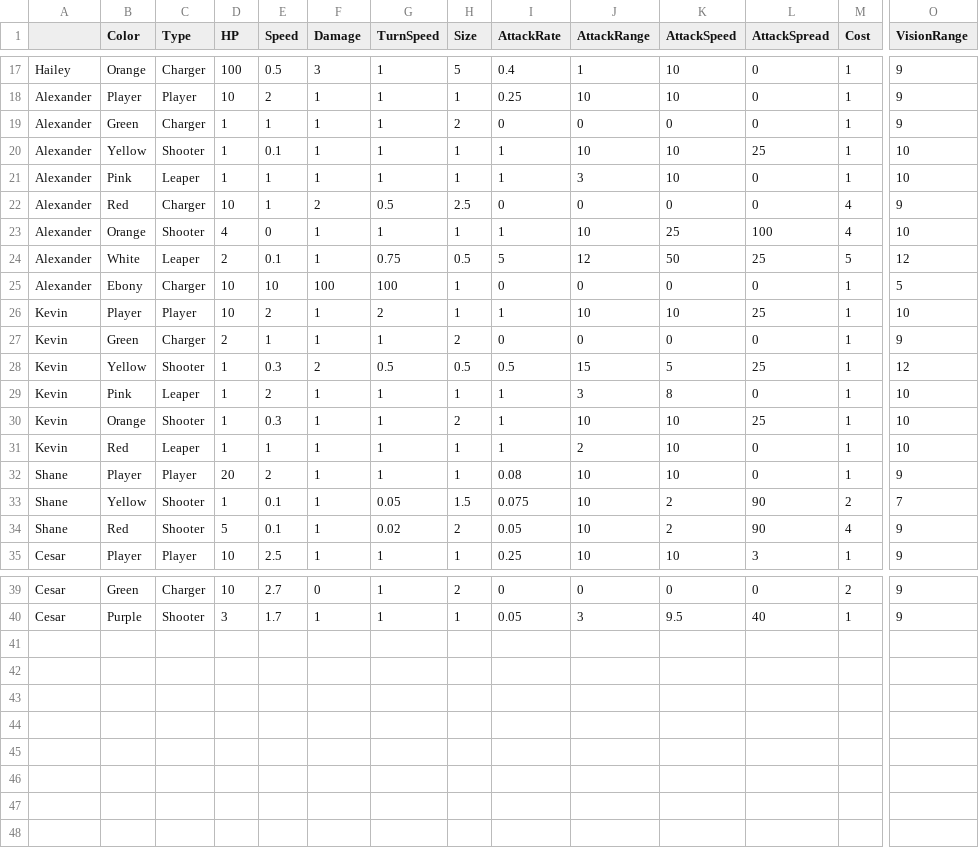
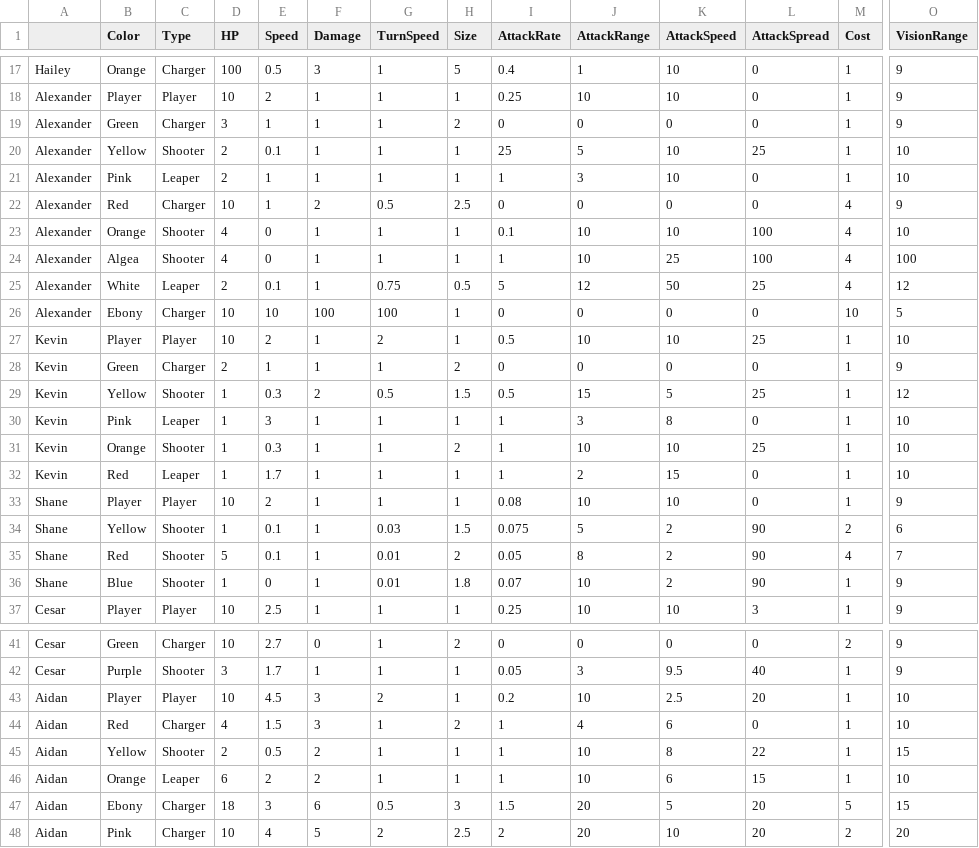
Before and after one commit to OtspIII/LIU-Level-Dev, a CSV file: Assets/Resources/Game Data - Monsters.csv, drawn as a sheet; only a part is shown, gaps mark what is left out; addresses are those after the commit; rows hold the shown columns only; the diff covers the shown part only; the diff names each change by its address in the sheet, - before the commit and + after, or states it on an @@ line.

Commit message:
First edit levels

```diff
--- a/Assets/Resources/Game Data - Monsters.csv
+++ b/Assets/Resources/Game Data - Monsters.csv
-D19 (HP): 1
+D19 (HP): 3
-D20:D21 (HP): 1
+D20:D21 (HP): 2
-I20 (AttackRate): 1
+I20 (AttackRate): 25
-J20 (AttackRange): 10
+J20 (AttackRange): 5
+row 23: Alexander | Orange | Shooter | 4 | 0 | 1 | 1 | 1 | 0.1 | 10 | 10 | 100 | 4 | 10
-B24 (Color): Orange
+B24 (Color): Algea
-O24 (VisionRange): 10
+O24 (VisionRange): 100
-M25 (Cost): 5
+M25 (Cost): 4
-M26 (Cost): 1
+M26 (Cost): 10
-I27 (AttackRate): 1
+I27 (AttackRate): 0.5
-H29 (Size): 0.5
+H29 (Size): 1.5
-E30 (Speed): 2
+E30 (Speed): 3
-E32 (Speed): 1
+E32 (Speed): 1.7
-K32 (AttackSpeed): 10
+K32 (AttackSpeed): 15
-D33 (HP): 20
+D33 (HP): 10
-G34 (TurnSpeed): 0.05
+G34 (TurnSpeed): 0.03
-J34 (AttackRange): 10
+J34 (AttackRange): 5
-O34 (VisionRange): 7
+O34 (VisionRange): 6
-G35 (TurnSpeed): 0.02
+G35 (TurnSpeed): 0.01
-J35 (AttackRange): 10
+J35 (AttackRange): 8
-O35 (VisionRange): 9
+O35 (VisionRange): 7
+row 36: Shane | Blue | Shooter | 1 | 0 | 1 | 0.01 | 1.8 | 0.07 | 10 | 2 | 90 | 1 | 9
+row 43: Aidan | Player | Player | 10 | 4.5 | 3 | 2 | 1 | 0.2 | 10 | 2.5 | 20 | 1 | 10
+row 44: Aidan | Red | Charger | 4 | 1.5 | 3 | 1 | 2 | 1 | 4 | 6 | 0 | 1 | 10
+row 45: Aidan | Yellow | Shooter | 2 | 0.5 | 2 | 1 | 1 | 1 | 10 | 8 | 22 | 1 | 15
+row 46: Aidan | Orange | Leaper | 6 | 2 | 2 | 1 | 1 | 1 | 10 | 6 | 15 | 1 | 10
+row 47: Aidan | Ebony | Charger | 18 | 3 | 6 | 0.5 | 3 | 1.5 | 20 | 5 | 20 | 5 | 15
+row 48: Aidan | Pink | Charger | 10 | 4 | 5 | 2 | 2.5 | 2 | 20 | 10 | 20 | 2 | 20
```
Also changed, not shown: 6 edited cells elsewhere in this file, 6 other files.
